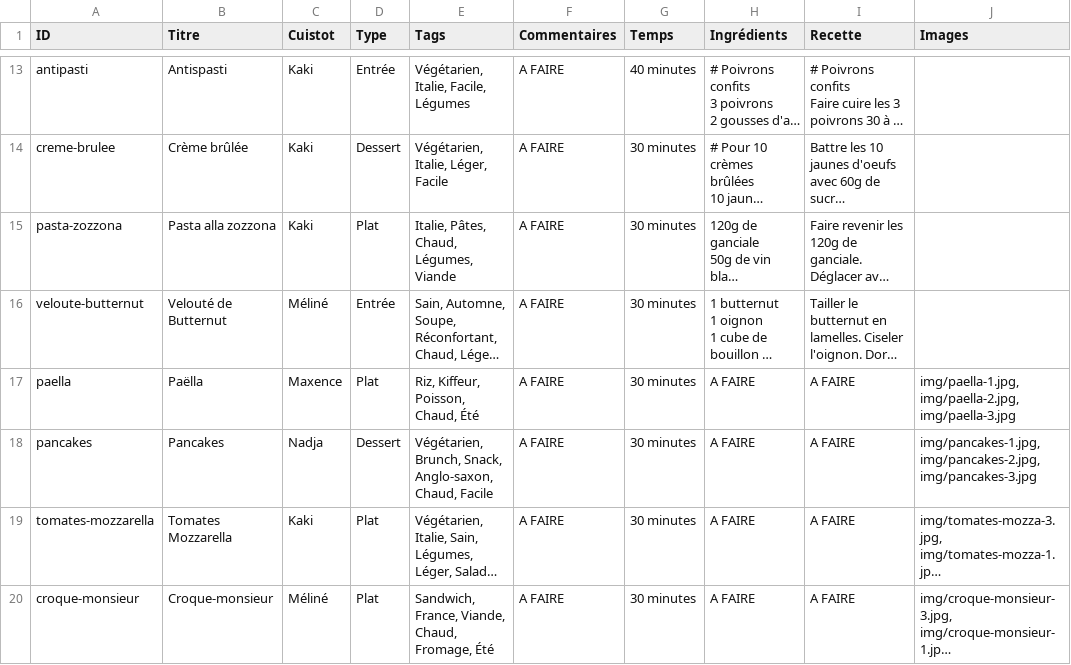
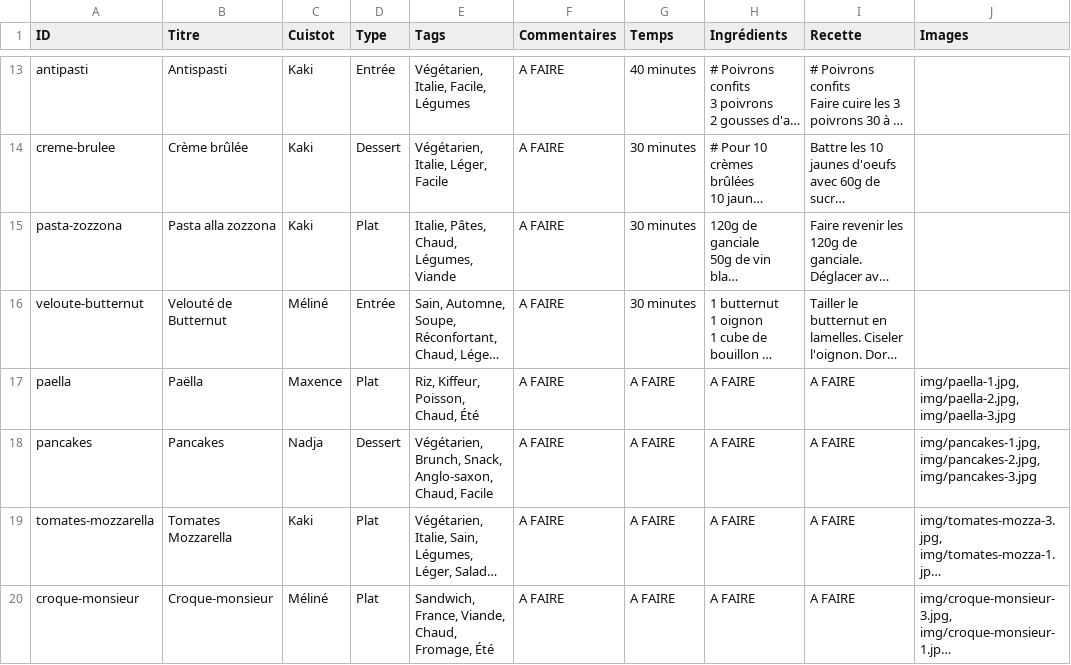
Before and after one commit to Maxoups/maxoups.github.io, a CSV file: ancestral-cookbook/Recettes.csv, drawn as a sheet; only a part is shown, gaps mark what is left out; long unchanged cells end in …; the diff covers the shown part only; the diff names each change by its address in the sheet, - before the commit and + after, or states it on an @@ line.

Commit message:
Update Recettes.csv

```diff
--- a/ancestral-cookbook/Recettes.csv
+++ b/ancestral-cookbook/Recettes.csv
-G17:G20 (Temps): 30 minutes
+G17:G20 (Temps): A FAIRE
```
Also changed, not shown: 8 added rows and 3 edited cells elsewhere in this file.
